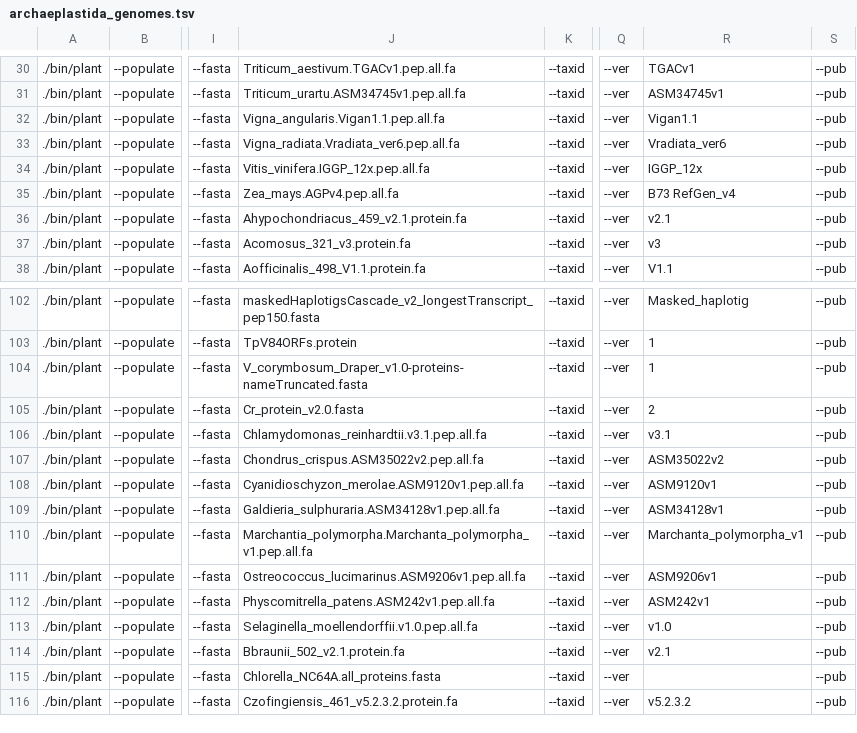
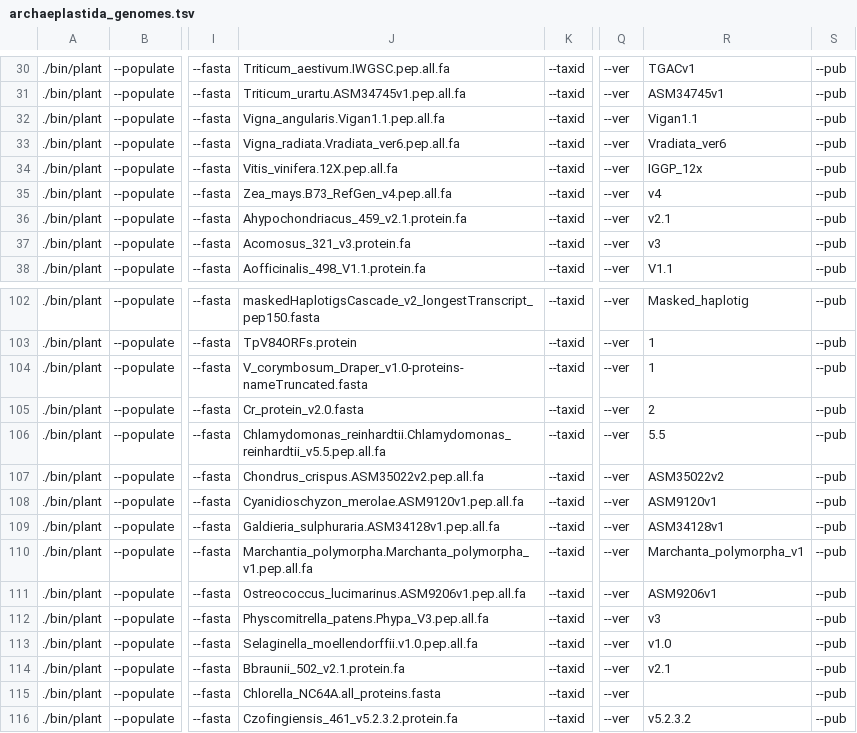
Before and after one commit to guyleonard/orchardDB, a TSV file: cider_db/archaeplastida_genomes.tsv, drawn as a sheet; only a part is shown, gaps mark what is left out; the diff covers the shown part only; the diff names each change by its address in the sheet, - before the commit and + after, or states it on an @@ line.

```diff
--- a/cider_db/archaeplastida_genomes.tsv
+++ b/cider_db/archaeplastida_genomes.tsv
-J30: Triticum_aestivum.TGACv1.pep.all.fa
+J30: Triticum_aestivum.IWGSC.pep.all.fa
-J34: Vitis_vinifera.IGGP_12x.pep.all.fa
+J34: Vitis_vinifera.12X.pep.all.fa
-J35: Zea_mays.AGPv4.pep.all.fa
+J35: Zea_mays.B73_RefGen_v4.pep.all.fa
-R35: B73 RefGen_v4
+R35: v4
-J106: Chlamydomonas_reinhardtii.v3.1.pep.all.fa
+J106: Chlamydomonas_reinhardtii.Chlamydomonas_reinhardtii_v5.5.pep.all.fa
-R106: v3.1
+R106: 5.5
-J112: Physcomitrella_patens.ASM242v1.pep.all.fa
+J112: Physcomitrella_patens.Phypa_V3.pep.all.fa
-R112: ASM242v1
+R112: v3
```
Also changed, not shown: 17 edited cells elsewhere in this file, 2 other files.
